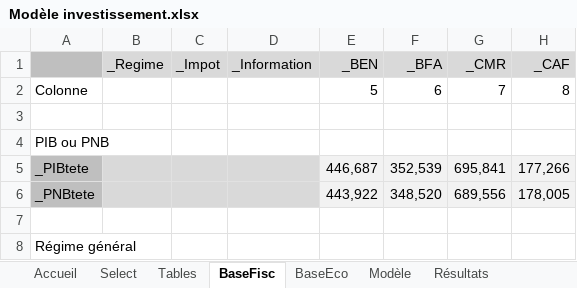
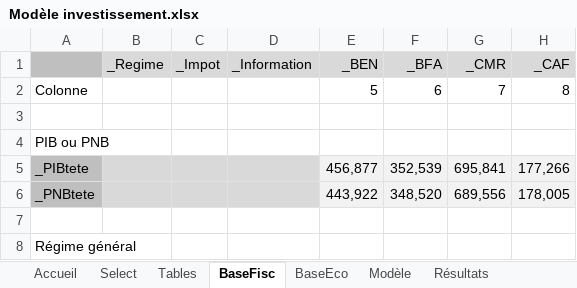
Before and after one commit to tatasss/TEMI, an Excel workbook: annexe/Modèle investissement.xlsx, sheet BaseFisc, drawn as a sheet; only a part is shown; values as stored, in another font and other column widths than the file's, no borders; the diff names each change by its address in the sheet, - before the commit and + after, or states it on an @@ line.

```diff
--- a/annexe/Modèle investissement.xlsx (sheet BaseFisc)
+++ b/annexe/Modèle investissement.xlsx (sheet BaseFisc)
-E5 (_BEN): 446,687
+E5 (_BEN): 456,877
```
Also changed, not shown: sheet Modèle, sheet Accueil, sheet Select, 12 other files.
